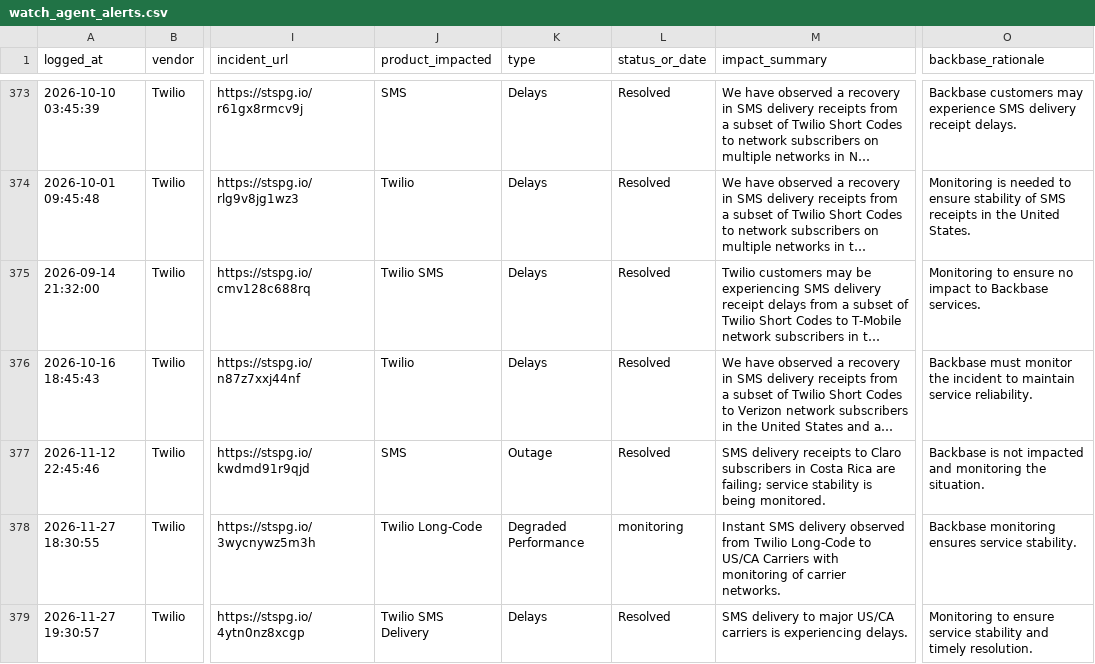
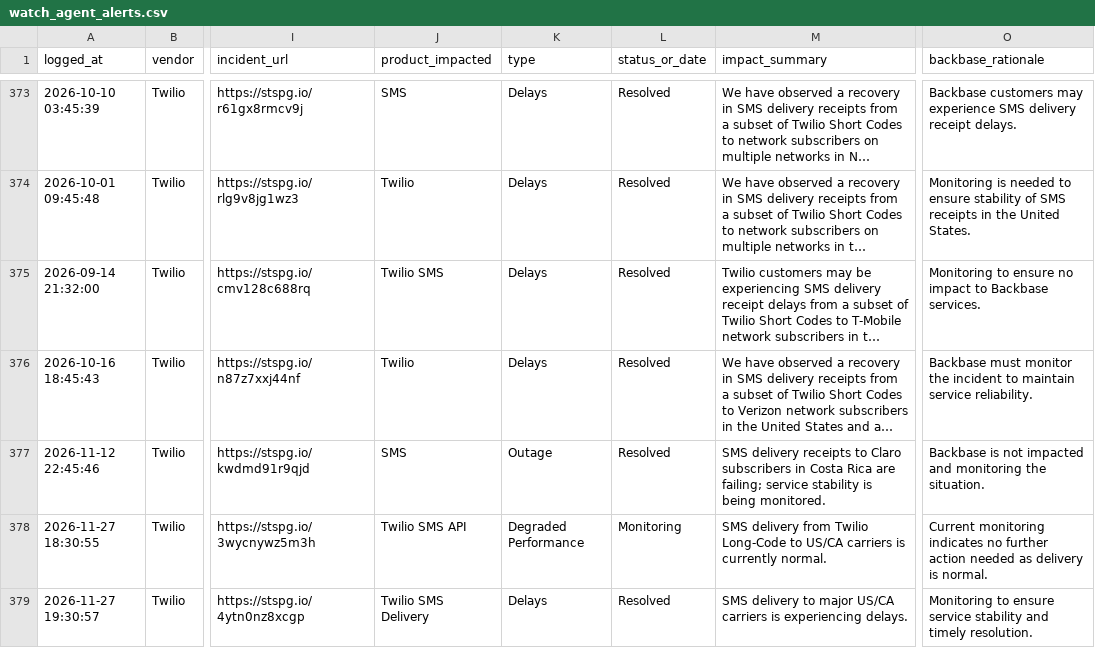
Before and after one commit to abhishek883388/ai_watch_marketplace, a CSV file: watch_agent_alerts.csv, drawn as a sheet; only a part is shown, gaps mark what is left out; long unchanged cells end in …; the diff covers the shown part only; the diff names each change by its address in the sheet, - before the commit and + after, or states it on an @@ line.

```diff
--- a/watch_agent_alerts.csv
+++ b/watch_agent_alerts.csv
-J378 (product_impacted): Twilio Long-Code
+J378 (product_impacted): Twilio SMS API
-L378 (status_or_date): monitoring
+L378 (status_or_date): Monitoring
-M378 (impact_summary): Instant SMS delivery observed from Twilio Long-Code to US/CA Carriers with monitoring of carrier networks.
+M378 (impact_summary): SMS delivery from Twilio Long-Code to US/CA carriers is currently normal.
-O378 (backbase_rationale): Backbase monitoring ensures service stability.
+O378 (backbase_rationale): Current monitoring indicates no further action needed as delivery is normal.
```
Also changed, not shown: 15 edited cells elsewhere in this file, zendesk_watch_agent_alerts.csv.
